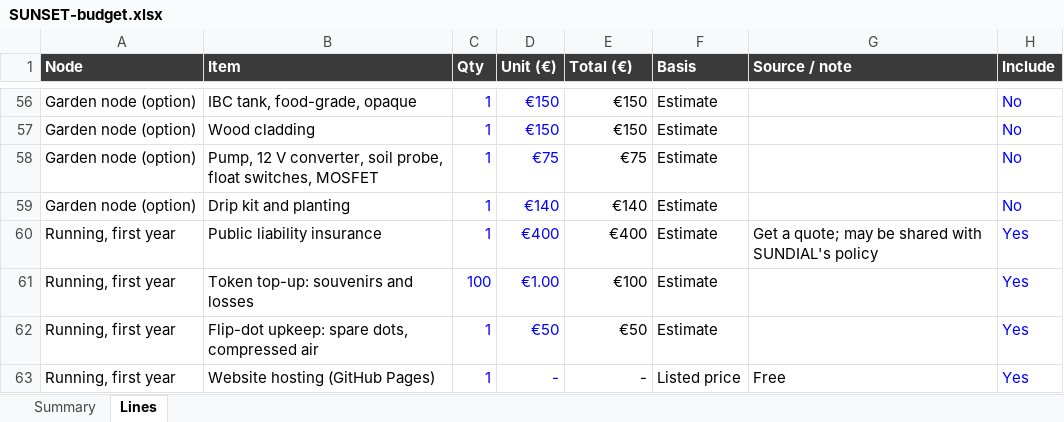
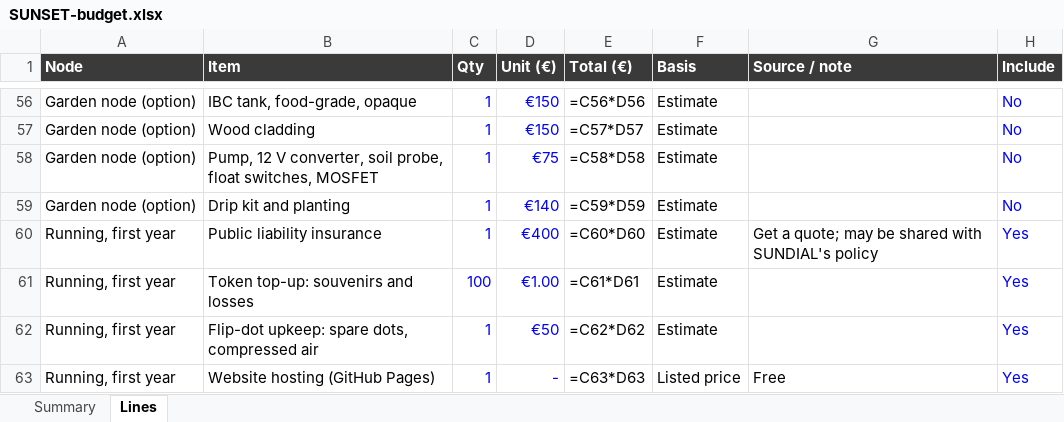
Before and after one commit to photovoltaic-art/SUNSET, an Excel workbook: budget/SUNSET-budget.xlsx, sheet Lines, drawn as a sheet; only a part is shown, gaps mark what is left out; values as stored, in another font and other column widths than the file's, no borders; formulas without a stored value are shown as written; the diff covers the shown part only; the diff names each change by its address in the sheet, - before the commit and + after, or states it on an @@ line.

```diff
--- a/budget/SUNSET-budget.xlsx (sheet Lines)
+++ b/budget/SUNSET-budget.xlsx (sheet Lines)
-E56 (Total (€)): €150
+E56 (Total (€)): =C56*D56
-E57 (Total (€)): €150
+E57 (Total (€)): =C57*D57
-E58 (Total (€)): €75
+E58 (Total (€)): =C58*D58
-E59 (Total (€)): €140
+E59 (Total (€)): =C59*D59
-E60 (Total (€)): €400
+E60 (Total (€)): =C60*D60
-E61 (Total (€)): €100
+E61 (Total (€)): =C61*D61
-E62 (Total (€)): €50
+E62 (Total (€)): =C62*D62
-E63 (Total (€)): -
+E63 (Total (€)): =C63*D63
```
Also changed, not shown: 57 edited cells elsewhere in this sheet, sheet Summary, 6 other files.
